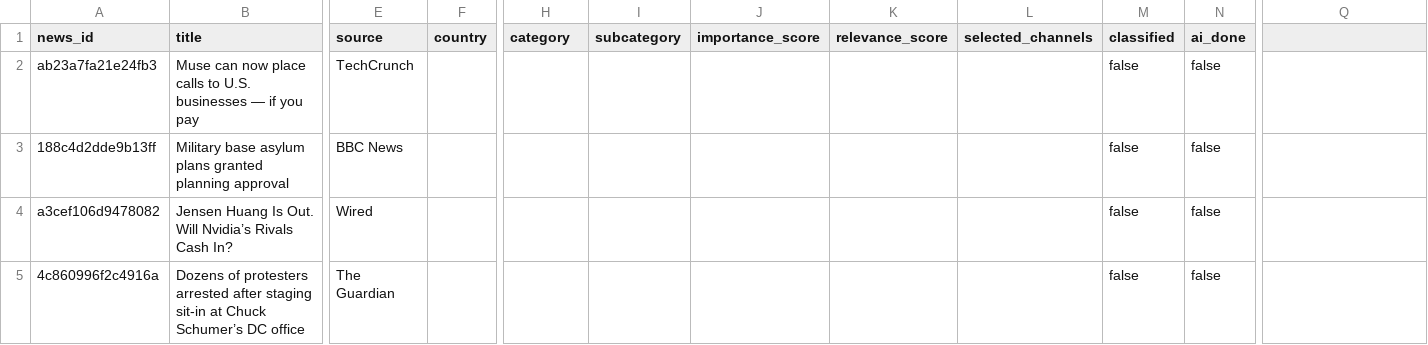
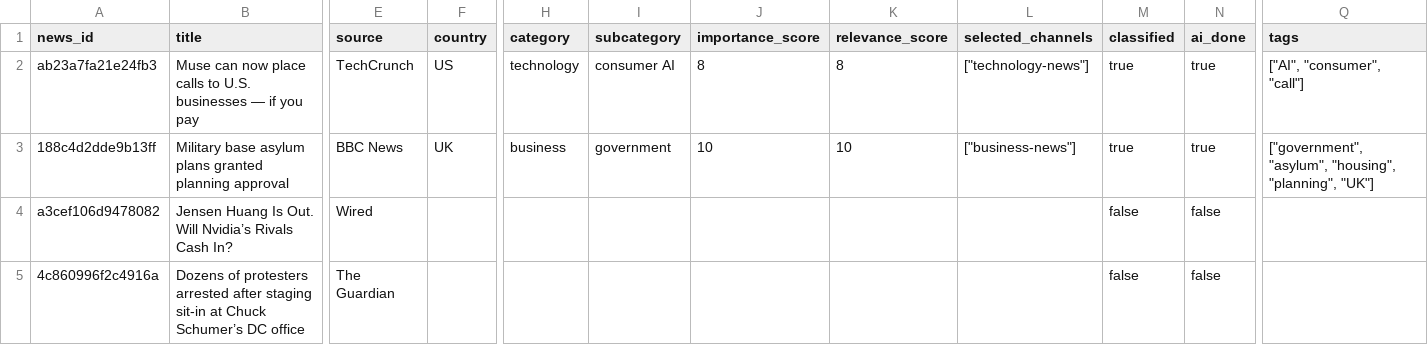
Before and after one commit to ansarisamaddev-byte/AI-News-Publisher, a CSV file: data/news/2026-11-13.csv, drawn as a sheet; only a part is shown, gaps mark what is left out; the diff names each change by its address in the sheet, - before the commit and + after, or states it on an @@ line.

```diff
--- a/data/news/2026-11-13.csv
+++ b/data/news/2026-11-13.csv
-Q1: (empty)
+Q1: tags
-F2 (country): (empty)
+F2 (country): US
-H2 (category): (empty)
+H2 (category): technology
-I2 (subcategory): (empty)
+I2 (subcategory): consumer AI
-J2 (importance_score): (empty)
+J2 (importance_score): 8
-K2 (relevance_score): (empty)
+K2 (relevance_score): 8
-L2 (selected_channels): (empty)
+L2 (selected_channels): ["technology-news"]
-M2:M3 (classified): false
+M2:M3 (classified): true
-N2:N3 (ai_done): false
+N2:N3 (ai_done): true
-Q2 (tags): (empty)
+Q2 (tags): ["AI", "consumer", "call"]
-F3 (country): (empty)
+F3 (country): UK
-H3 (category): (empty)
+H3 (category): business
-I3 (subcategory): (empty)
+I3 (subcategory): government
-J3 (importance_score): (empty)
+J3 (importance_score): 10
-K3 (relevance_score): (empty)
+K3 (relevance_score): 10
-L3 (selected_channels): (empty)
+L3 (selected_channels): ["business-news"]
-Q3 (tags): (empty)
+Q3 (tags): ["government", "asylum", "housing", "planning", "UK"]
```
Also changed, not shown: 2 other files.
